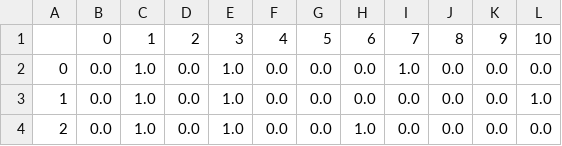
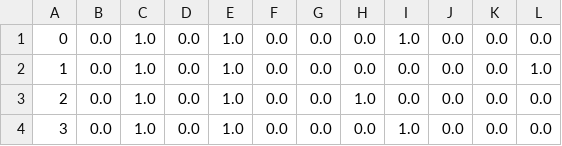
Before and after one commit to Kfin2343/CS_data, a CSV file: all_y_data.csv, drawn as a sheet; only a part is shown; the shorter side is filled out with more unchanged rows.

Commit message:
Update all_y_data.csv

```diff
--- a/all_y_data.csv
+++ b/all_y_data.csv
@@ -1,2 +1 @@
-,0,1,2,3,4,5,6,7,8,9,10
 0,0.0,1.0,0.0,1.0,0.0,0.0,0.0,1.0,0.0,0.0,0.0
```
